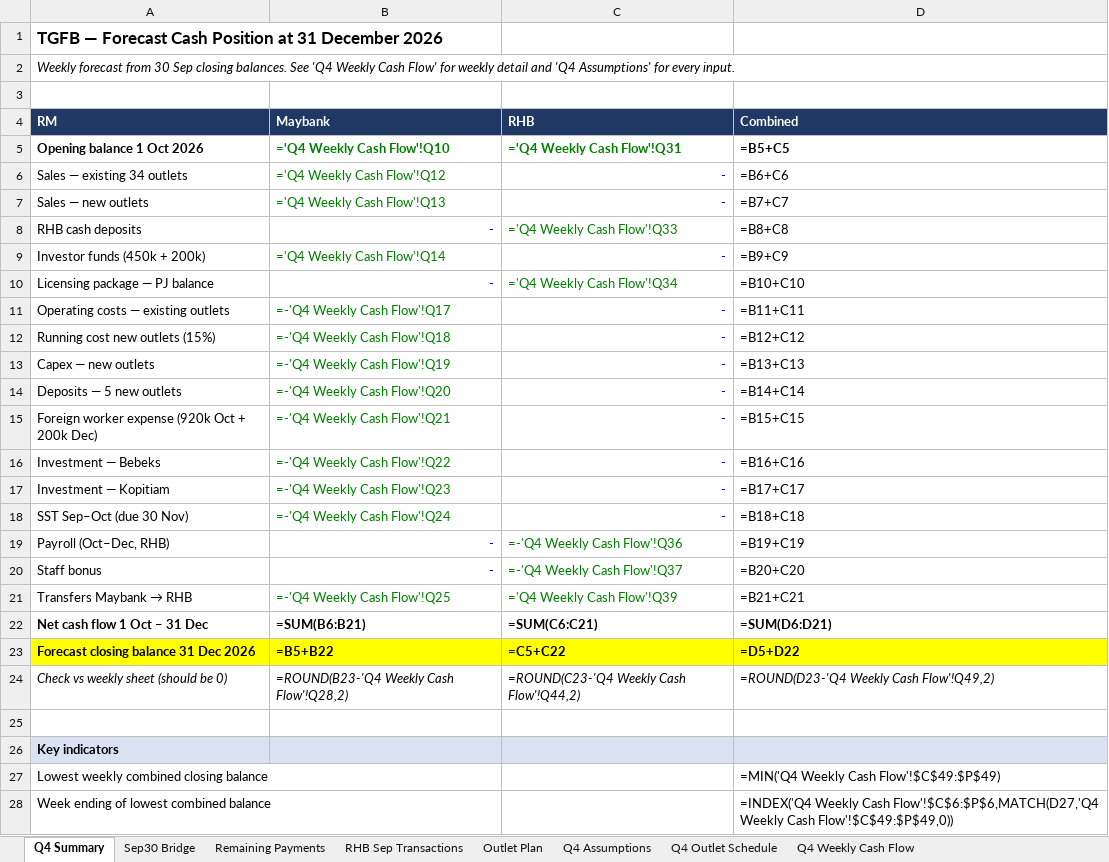
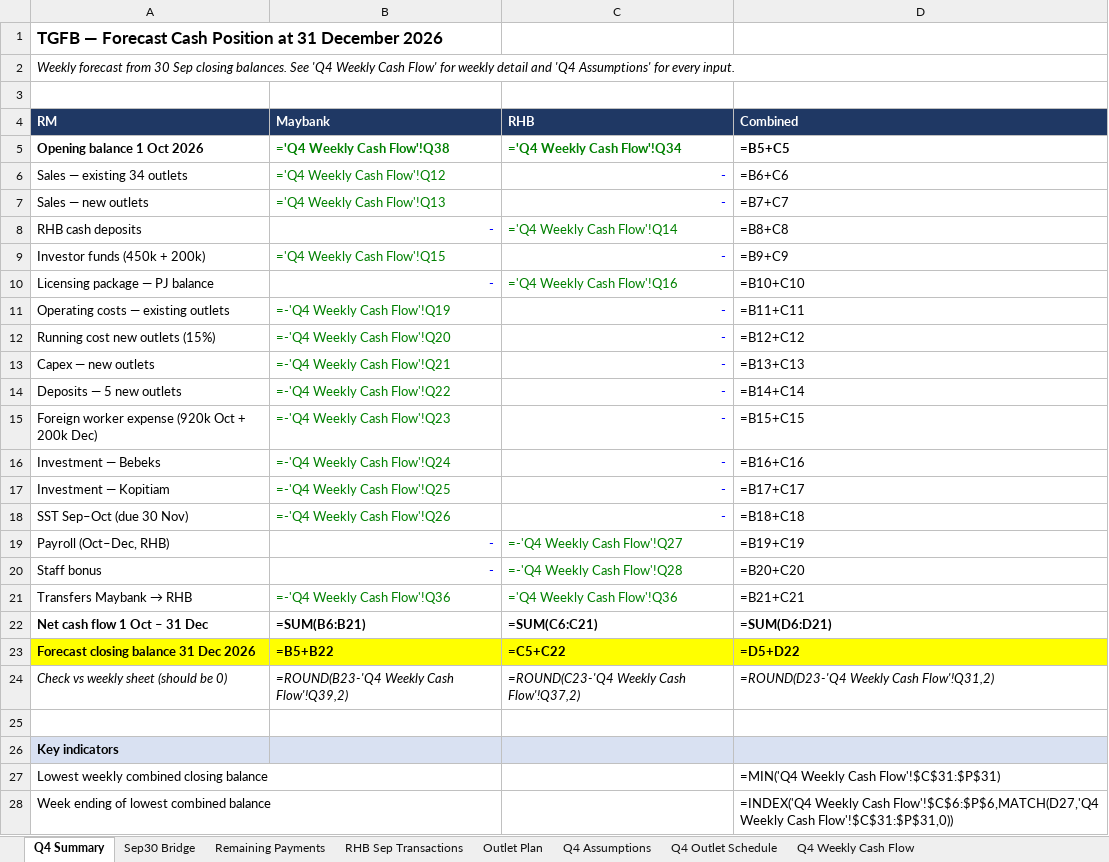
Before and after one commit to alongmunet/Q2OPEARTIONREPORT, an Excel workbook: TGFB_Q4_2026_Weekly_CashFlow_Forecast.xlsx, sheet Q4 Summary, drawn as a sheet; only a part is shown; values as stored, in another font and other column widths than the file's, no borders; formulas without a stored value are shown as written; the diff covers the shown part only; the diff names each change by its address in the sheet, - before the commit and + after, or states it on an @@ line.

```diff
--- a/TGFB_Q4_2026_Weekly_CashFlow_Forecast.xlsx (sheet Q4 Summary)
+++ b/TGFB_Q4_2026_Weekly_CashFlow_Forecast.xlsx (sheet Q4 Summary)
-B5 (Maybank): ='Q4 Weekly Cash Flow'!Q10
+B5 (Maybank): ='Q4 Weekly Cash Flow'!Q38
-C5 (RHB): ='Q4 Weekly Cash Flow'!Q31
+C5 (RHB): ='Q4 Weekly Cash Flow'!Q34
-C8 (RHB): ='Q4 Weekly Cash Flow'!Q33
+C8 (RHB): ='Q4 Weekly Cash Flow'!Q14
-B9 (Maybank): ='Q4 Weekly Cash Flow'!Q14
+B9 (Maybank): ='Q4 Weekly Cash Flow'!Q15
-C10 (RHB): ='Q4 Weekly Cash Flow'!Q34
+C10 (RHB): ='Q4 Weekly Cash Flow'!Q16
-B11 (Maybank): =-'Q4 Weekly Cash Flow'!Q17
+B11 (Maybank): =-'Q4 Weekly Cash Flow'!Q19
-B12 (Maybank): =-'Q4 Weekly Cash Flow'!Q18
+B12 (Maybank): =-'Q4 Weekly Cash Flow'!Q20
-B13 (Maybank): =-'Q4 Weekly Cash Flow'!Q19
+B13 (Maybank): =-'Q4 Weekly Cash Flow'!Q21
-B14 (Maybank): =-'Q4 Weekly Cash Flow'!Q20
+B14 (Maybank): =-'Q4 Weekly Cash Flow'!Q22
-B15 (Maybank): =-'Q4 Weekly Cash Flow'!Q21
+B15 (Maybank): =-'Q4 Weekly Cash Flow'!Q23
-B16 (Maybank): =-'Q4 Weekly Cash Flow'!Q22
+B16 (Maybank): =-'Q4 Weekly Cash Flow'!Q24
-B17 (Maybank): =-'Q4 Weekly Cash Flow'!Q23
+B17 (Maybank): =-'Q4 Weekly Cash Flow'!Q25
-B18 (Maybank): =-'Q4 Weekly Cash Flow'!Q24
+B18 (Maybank): =-'Q4 Weekly Cash Flow'!Q26
-C19 (RHB): =-'Q4 Weekly Cash Flow'!Q36
+C19 (RHB): =-'Q4 Weekly Cash Flow'!Q27
-C20 (RHB): =-'Q4 Weekly Cash Flow'!Q37
+C20 (RHB): =-'Q4 Weekly Cash Flow'!Q28
-B21 (Maybank): =-'Q4 Weekly Cash Flow'!Q25
+B21 (Maybank): =-'Q4 Weekly Cash Flow'!Q36
-C21 (RHB): ='Q4 Weekly Cash Flow'!Q39
+C21 (RHB): ='Q4 Weekly Cash Flow'!Q36
-B24 (Maybank): =ROUND(B23-'Q4 Weekly Cash Flow'!Q28,2)
+B24 (Maybank): =ROUND(B23-'Q4 Weekly Cash Flow'!Q39,2)
-C24 (RHB): =ROUND(C23-'Q4 Weekly Cash Flow'!Q44,2)
+C24 (RHB): =ROUND(C23-'Q4 Weekly Cash Flow'!Q37,2)
-D24 (Combined): =ROUND(D23-'Q4 Weekly Cash Flow'!Q49,2)
+D24 (Combined): =ROUND(D23-'Q4 Weekly Cash Flow'!Q31,2)
-D27 (Combined): =MIN('Q4 Weekly Cash Flow'!$C$49:$P$49)
+D27 (Combined): =MIN('Q4 Weekly Cash Flow'!$C$31:$P$31)
-D28 (Combined): …Weekly Cash Flow'!$C$49:$P$49,0))
+D28 (Combined): …Weekly Cash Flow'!$C$31:$P$31,0))
```
Also changed, not shown: 1 edited cell elsewhere in this sheet, sheet Q4 Weekly Cash Flow, charts or pictures.
